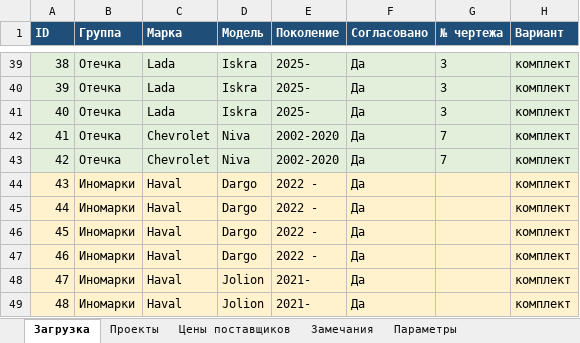
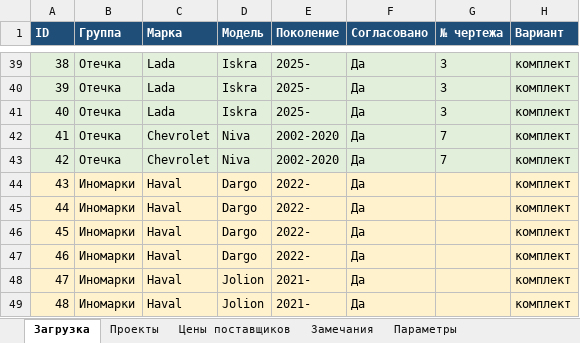
Before and after one commit to volokitin9-stack/Model_Electric, an Excel workbook: export/Model_Electric_upload.xlsx, sheet Загрузка, drawn as a sheet; only a part is shown, gaps mark what is left out; values as stored, in another font and other column widths than the file's, no borders; the diff names each change by its address in the sheet, - before the commit and + after, or states it on an @@ line.

```diff
--- a/export/Model_Electric_upload.xlsx (sheet Загрузка)
+++ b/export/Model_Electric_upload.xlsx (sheet Загрузка)
-E44:E47 (Поколение): 2022 -
+E44:E47 (Поколение): 2022-
```
Also changed, not shown: sheet Проекты, 12 other files.
